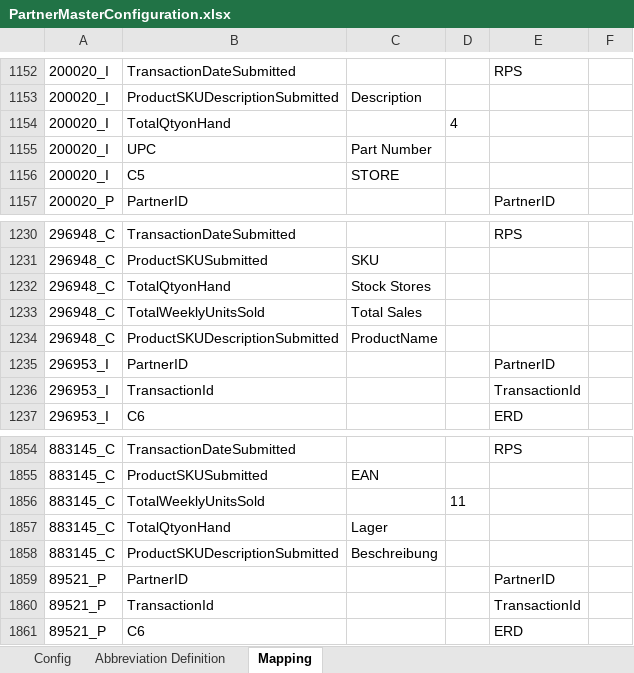
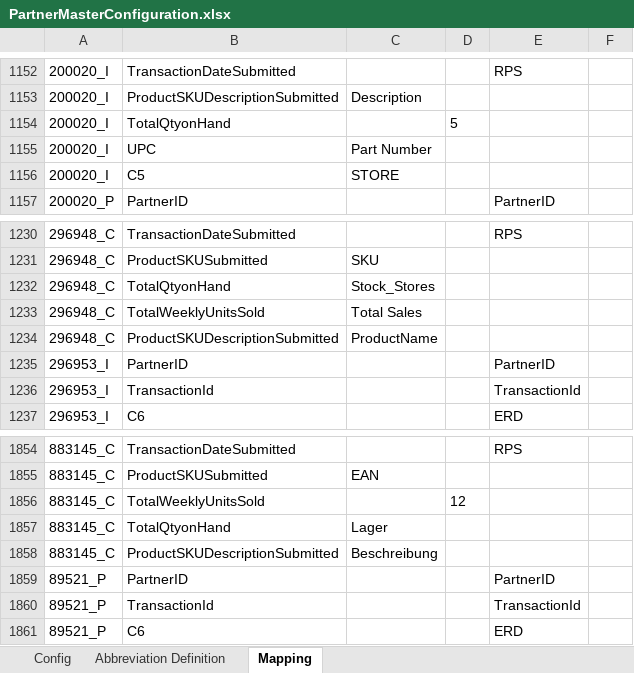
Before and after one commit to alernkn247/PartnerConfiguration, an Excel workbook: PartnerMasterConfiguration.xlsx, sheet Mapping, drawn as a sheet; only a part is shown, gaps mark what is left out; values as stored, in another font and other column widths than the file's, no borders; conditional formats not drawn; the diff names each change by its address in the sheet, - before the commit and + after, or states it on an @@ line.

```diff
--- a/PartnerMasterConfiguration.xlsx (sheet Mapping)
+++ b/PartnerMasterConfiguration.xlsx (sheet Mapping)
-D1154: 4
+D1154: 5
-C1232: Stock Stores
+C1232: Stock_Stores
-D1856: 11
+D1856: 12
```
Also changed, not shown: sheet Config.
